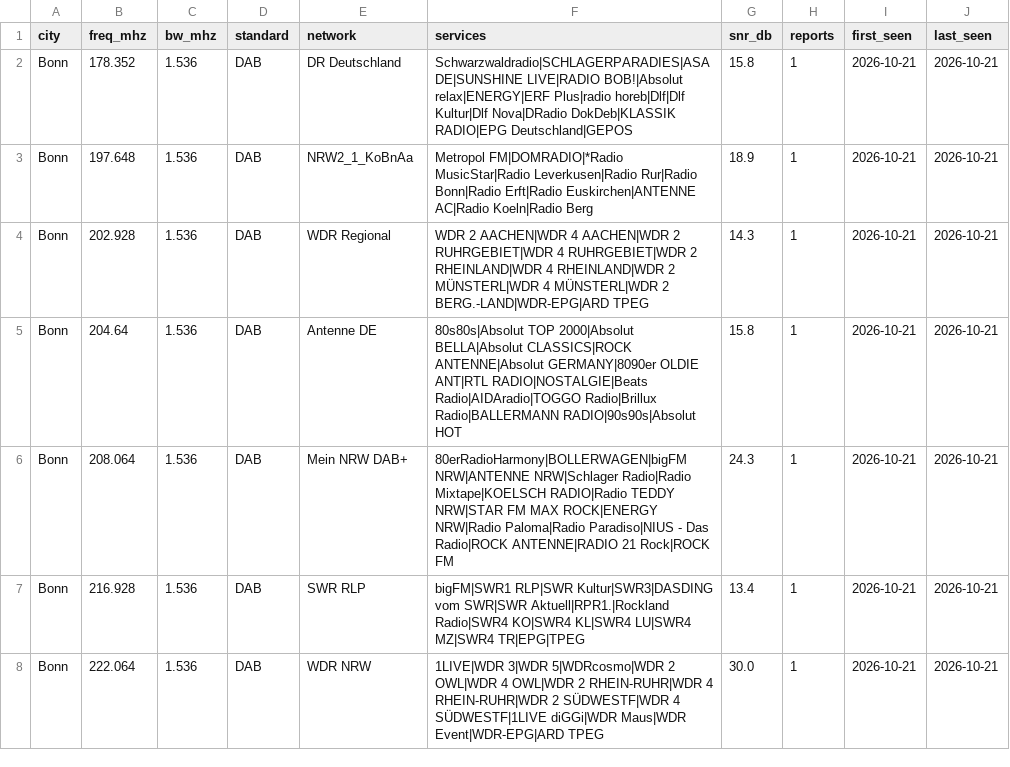
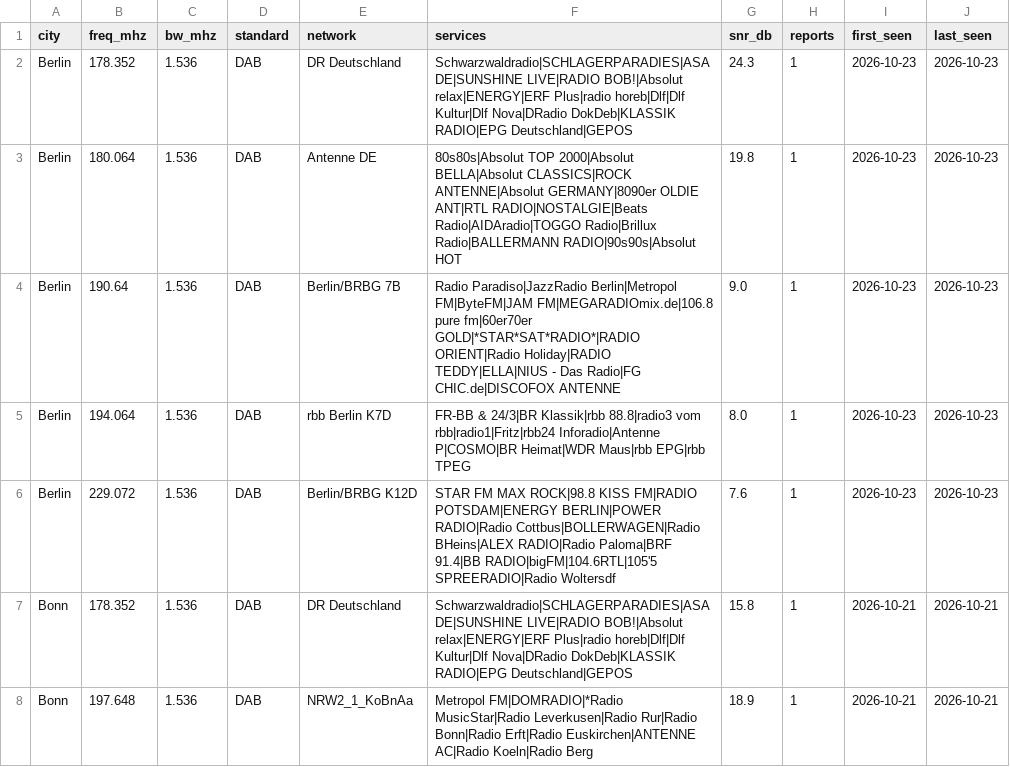
Before and after one commit to adswill/OnAir-channels, a CSV file: dab/DE.csv, drawn as a sheet; only a part is shown; the shorter side is filled out with more unchanged rows; the diff names each change by its address in the sheet, - before the commit and + after, or states it on an @@ line.

```diff
--- a/dab/DE.csv
+++ b/dab/DE.csv
+row 2: Berlin | 178.352 | 1.536 | DAB | DR Deutschland | Schwarzwaldradio|SCHLAGERPARADIES|ASA DE|SUNSHINE LIVE|RADIO BOB!|Absolut relax|ENERGY|ERF Plus|radio horeb|Dlf|Dlf Kultur|Dlf Nova|DRadio DokDeb|KLASSIK RADIO|EPG Deutschland|GEPOS | 24.3 | 1 | 2026-10-23 | 2026-10-23
+row 3: Berlin | 180.064 | 1.536 | DAB | Antenne DE | 80s80s|Absolut TOP 2000|Absolut BELLA|Absolut CLASSICS|ROCK ANTENNE|Absolut GERMANY|8090er OLDIE ANT|RTL RADIO|NOSTALGIE|Beats Radio|AIDAradio|TOGGO Radio|Brillux Radio|BALLERMANN RADIO|90s90s|Absolut HOT | 19.8 | 1 | 2026-10-23 | 2026-10-23
+row 4: Berlin | 190.64 | 1.536 | DAB | Berlin/BRBG 7B | Radio Paradiso|JazzRadio Berlin|Metropol FM|ByteFM|JAM FM|MEGARADIOmix.de|106.8 pure fm|60er70er GOLD|*STAR*SAT*RADIO*|RADIO ORIENT|Radio Holiday|RADIO TEDDY|ELLA|NIUS - Das Radio|FG CHIC.de|DISCOFOX ANTENNE | 9.0 | 1 | 2026-10-23 | 2026-10-23
+row 5: Berlin | 194.064 | 1.536 | DAB | rbb Berlin K7D | FR-BB & 24/3|BR Klassik|rbb 88.8|radio3 vom rbb|radio1|Fritz|rbb24 Inforadio|Antenne P|COSMO|BR Heimat|WDR Maus|rbb EPG|rbb TPEG | 8.0 | 1 | 2026-10-23 | 2026-10-23
+row 6: Berlin | 229.072 | 1.536 | DAB | Berlin/BRBG K12D | STAR FM MAX ROCK|98.8 KISS FM|RADIO POTSDAM|ENERGY BERLIN|POWER RADIO|Radio Cottbus|BOLLERWAGEN|Radio BHeins|ALEX RADIO|Radio Paloma|BRF 91.4|BB RADIO|bigFM|104.6RTL|105'5 SPREERADIO|Radio Woltersdf | 7.6 | 1 | 2026-10-23 | 2026-10-23
```
